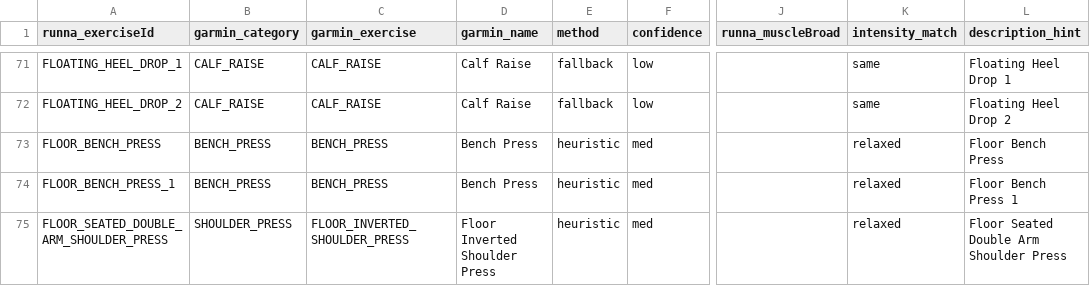
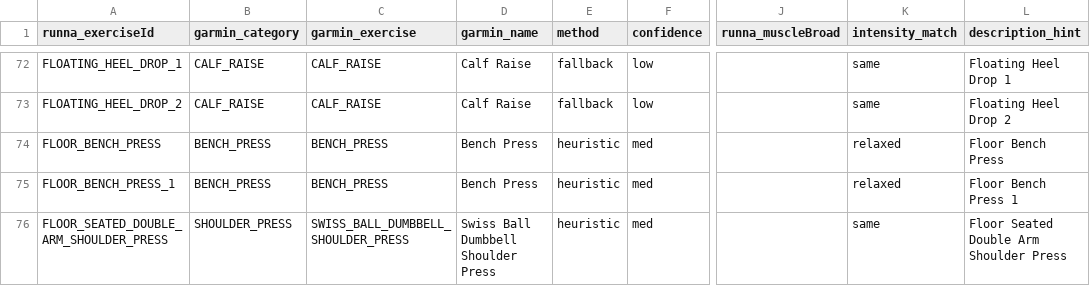
Before and after one commit to depau/runna-garmin-sync, a CSV file: src/runna_garmin_sync/runna-garmin-mapping.csv, drawn as a sheet; only a part is shown, gaps mark what is left out; addresses are those after the commit; the diff covers the shown part only; the diff names each change by its address in the sheet, - before the commit and + after, or states it on an @@ line.

Commit message:
fix(mapping): curate jump-rope/skip/walkout exercises

```diff
--- a/src/runna_garmin_sync/runna-garmin-mapping.csv
+++ b/src/runna_garmin_sync/runna-garmin-mapping.csv
-C76 (garmin_exercise): FLOOR_INVERTED_SHOULDER_PRESS
+C76 (garmin_exercise): SWISS_BALL_DUMBBELL_SHOULDER_PRESS
-D76 (garmin_name): Floor Inverted Shoulder Press
+D76 (garmin_name): Swiss Ball Dumbbell Shoulder Press
-K76 (intensity_match): relaxed
+K76 (intensity_match): same
```
Also changed, not shown: 8 added rows, 3 removed rows, 5 moved rows and 36 edited cells elsewhere in this file, 2 other files.
